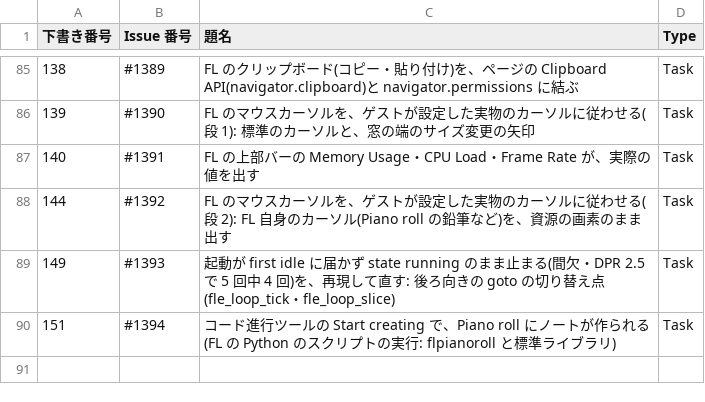
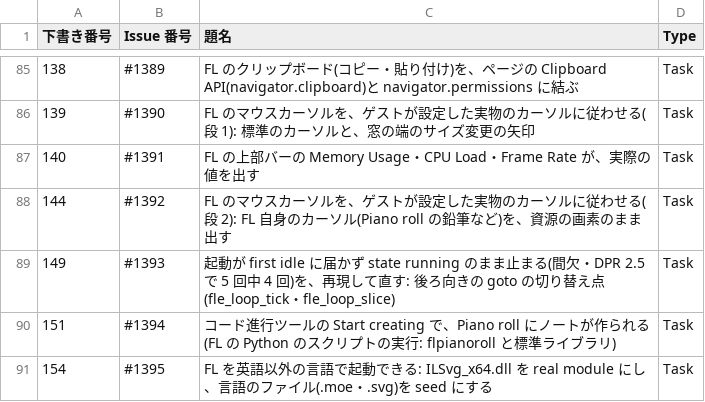
Before and after one commit to signature-studio/signature-studio, a TSV file: pm-work/created-issues.tsv, drawn as a sheet; only a part is shown, gaps mark what is left out; the diff names each change by its address in the sheet, - before the commit and + after, or states it on an @@ line.

```diff
--- a/pm-work/created-issues.tsv
+++ b/pm-work/created-issues.tsv
+row 91: 154 | #1395 | FL を英語以外の言語で起動できる: ILSvg_x64.dll を real module にし、言語のファイル(.moe・.svg)を seed にする | Task
```
Also changed, not shown: 4 other files.
